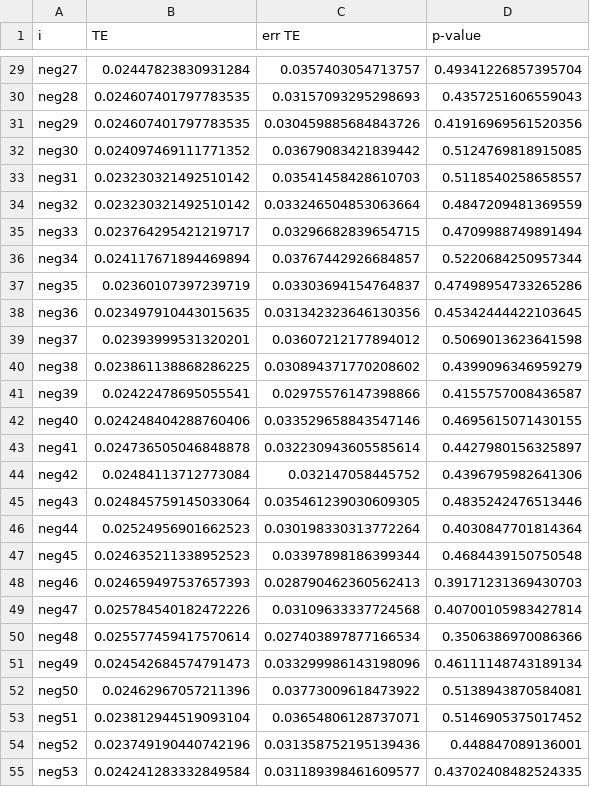
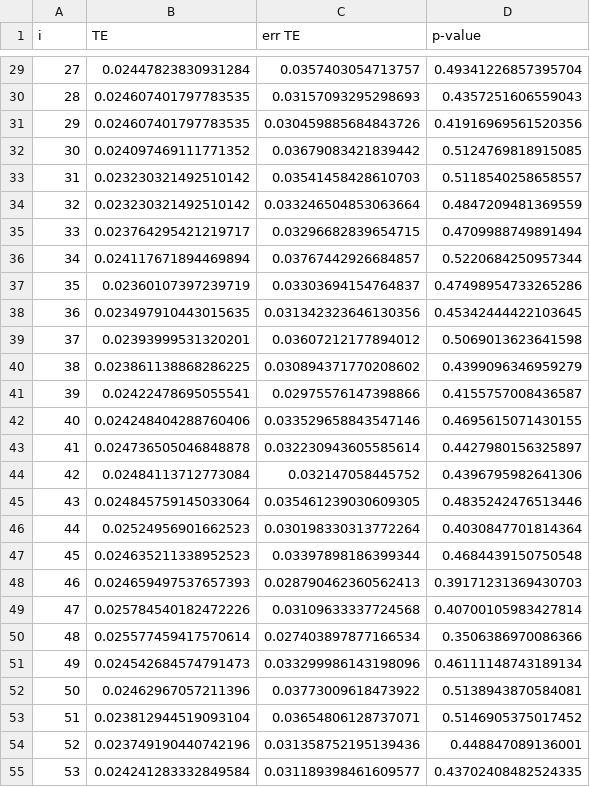
Before and after one commit to zelk-oss/MSc, a CSV file: 36_variables/liang_subsystems/batch_log_lag/files_for_plot/output_LKIF_NEGstrong_atmosphere_ocean.csv, drawn as a sheet; only a part is shown, gaps mark what is left out; the diff covers the shown part only; the diff names each change by its address in the sheet, - before the commit and + after, or states it on an @@ line.

```diff
--- a/36_variables/liang_subsystems/batch_log_lag/files_for_plot/output_LKIF_NEGstrong_atmosphere_ocean.csv
+++ b/36_variables/liang_subsystems/batch_log_lag/files_for_plot/output_LKIF_NEGstrong_atmosphere_ocean.csv
-A29 (i): neg27
+A29 (i): 27
-A30 (i): neg28
+A30 (i): 28
-A31 (i): neg29
+A31 (i): 29
-A32 (i): neg30
+A32 (i): 30
-A33 (i): neg31
+A33 (i): 31
-A34 (i): neg32
+A34 (i): 32
-A35 (i): neg33
+A35 (i): 33
-A36 (i): neg34
+A36 (i): 34
-A37 (i): neg35
+A37 (i): 35
-A38 (i): neg36
+A38 (i): 36
-A39 (i): neg37
+A39 (i): 37
-A40 (i): neg38
+A40 (i): 38
-A41 (i): neg39
+A41 (i): 39
-A42 (i): neg40
+A42 (i): 40
-A43 (i): neg41
+A43 (i): 41
-A44 (i): neg42
+A44 (i): 42
-A45 (i): neg43
+A45 (i): 43
-A46 (i): neg44
+A46 (i): 44
-A47 (i): neg45
+A47 (i): 45
-A48 (i): neg46
+A48 (i): 46
-A49 (i): neg47
+A49 (i): 47
-A50 (i): neg48
+A50 (i): 48
-A51 (i): neg49
+A51 (i): 49
-A52 (i): neg50
+A52 (i): 50
-A53 (i): neg51
+A53 (i): 51
-A54 (i): neg52
+A54 (i): 52
-A55 (i): neg53
+A55 (i): 53
```
Also changed, not shown: 74 edited cells elsewhere in this file, 36_variables/liang_subsystems/batch_log_avg/plot/output_LKIF_strong_atmosphere_ocean.csv, 36_variables/liang_subsystems/batch_log_lag/files_for_plot/output_LKIF_NEGstrong_ocean_atmosphere.csv, 15 other files.
